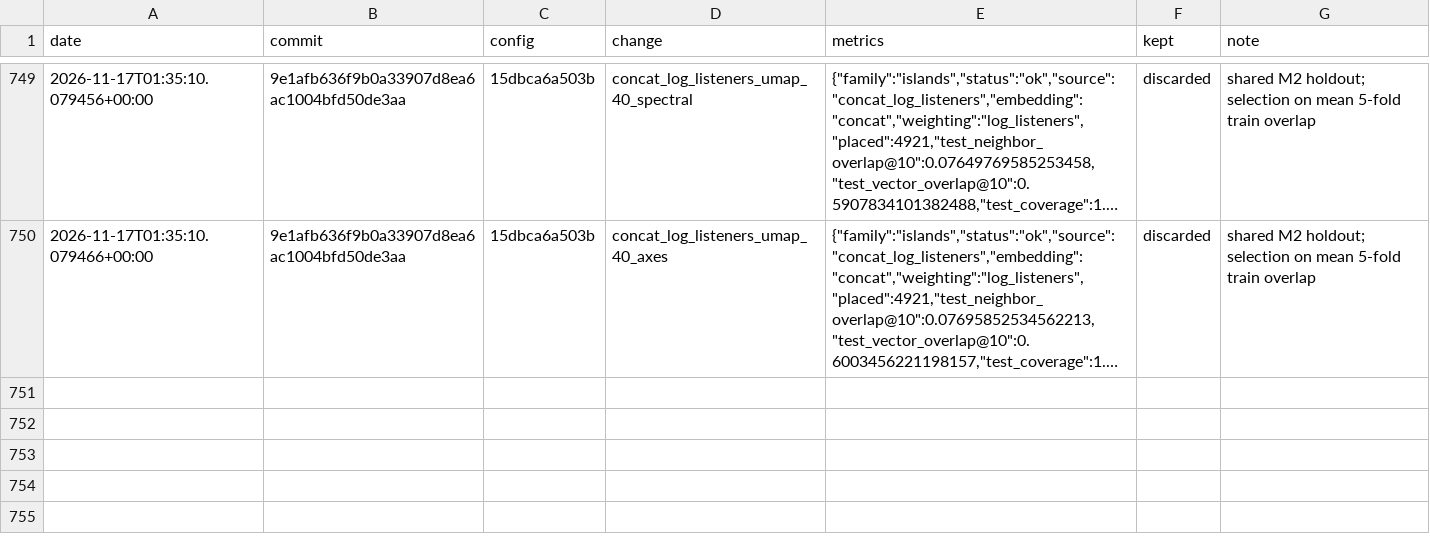
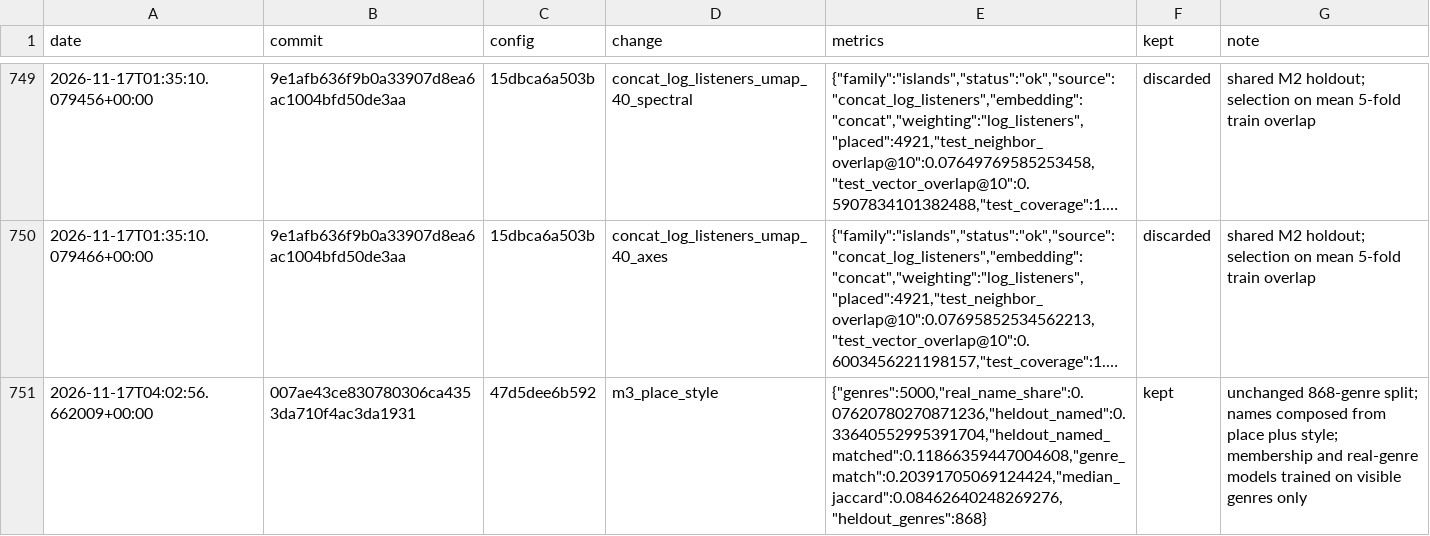
Before and after one commit to h0rv/opennoise, a TSV file: experiments/results.tsv, drawn as a sheet; only a part is shown, gaps mark what is left out; long unchanged cells end in …; the diff names each change by its address in the sheet, - before the commit and + after, or states it on an @@ line.

```diff
--- a/experiments/results.tsv
+++ b/experiments/results.tsv
+row 751: 2026-11-17T04:02:56.662009+00:00 | 007ae43ce830780306ca4353da710f4ac3da1931 | 47d5dee6b592 | m3_place_style | {"genres":5000,"real_name_share":0.07620780270871236,"heldout_named":0.33640552995391704,"heldout_named_matched":0.11866359447004608,"genre_match":0.20391705069124424,"median_jaccard":0.08462640248269276,"heldout_genres":868} | kept | unchanged 868-genre split; names composed from place plus style; membership and real-genre models trained on visible genres only
```
Also changed, not shown: 5 other files.
